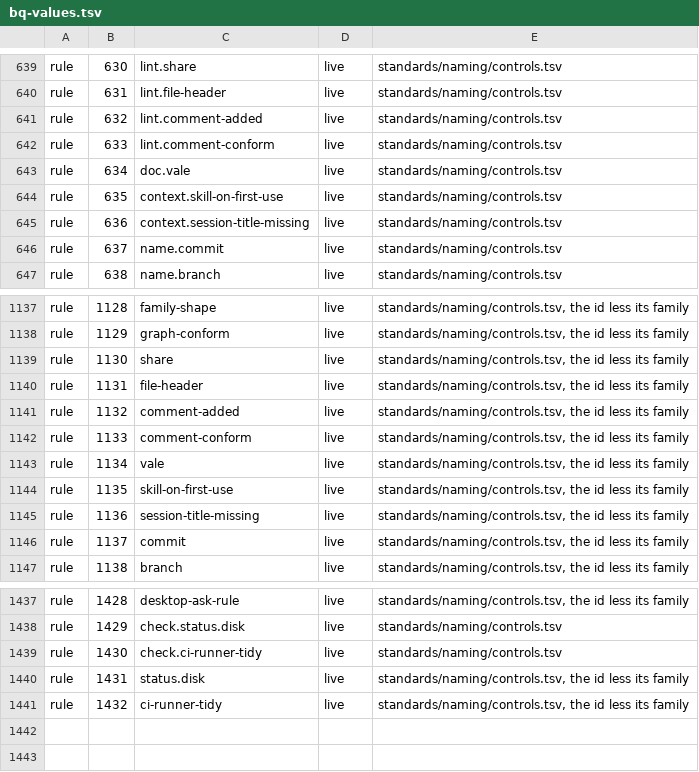
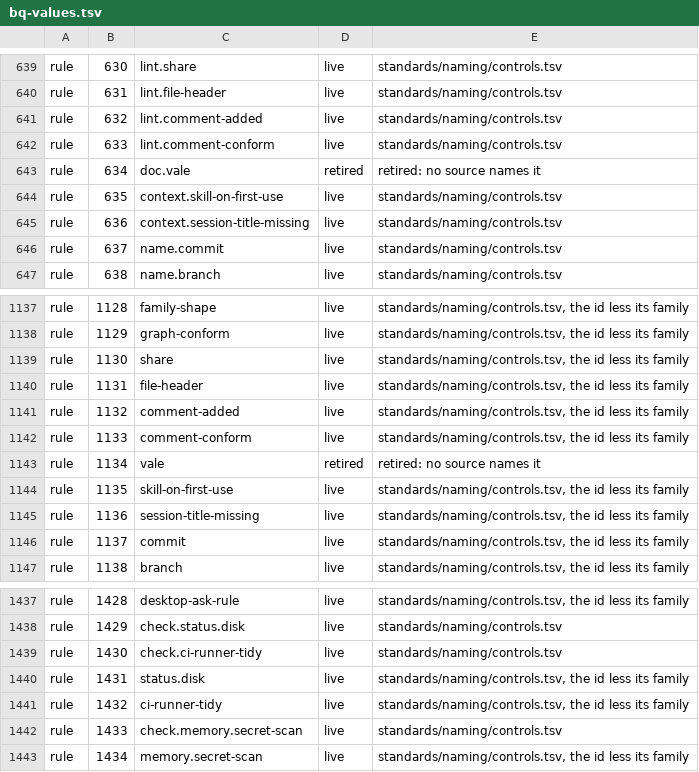
Before and after one commit to VytCepas/harbor-core, a TSV file: contracts/bq-values.tsv, drawn as a sheet; only a part is shown, gaps mark what is left out.

```diff
--- a/contracts/bq-values.tsv
+++ b/contracts/bq-values.tsv
@@ -642,3 +642,3 @@ rule	632	lint.comment-added	live	standards/naming/controls.tsv
 rule	633	lint.comment-conform	live	standards/naming/controls.tsv
-rule	634	doc.vale	live	standards/naming/controls.tsv
+rule	634	doc.vale	retired	retired: no source names it
 rule	635	context.skill-on-first-use	live	standards/naming/controls.tsv
@@ -1142,3 +1142,3 @@ rule	1132	comment-added	live	standards/naming/controls.tsv, the id less its fami
 rule	1133	comment-conform	live	standards/naming/controls.tsv, the id less its family
-rule	1134	vale	live	standards/naming/controls.tsv, the id less its family
+rule	1134	vale	retired	retired: no source names it
 rule	1135	skill-on-first-use	live	standards/naming/controls.tsv, the id less its family
@@ -1441 +1441,3 @@ rule	1431	status.disk	live	standards/naming/controls.tsv, the id less its family
 rule	1432	ci-runner-tidy	live	standards/naming/controls.tsv, the id less its family
+rule	1433	check.memory.secret-scan	live	standards/naming/controls.tsv
+rule	1434	memory.secret-scan	live	standards/naming/controls.tsv, the id less its family
```
Also changed, not shown: .agents/protected-paths.tsv, contracts/bin.tsv, 39 other files.
